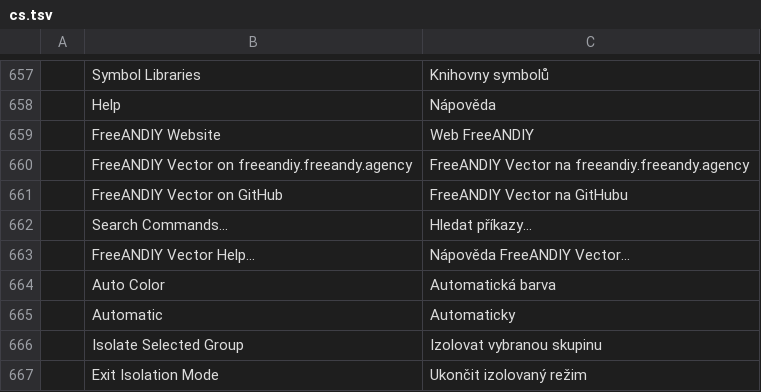
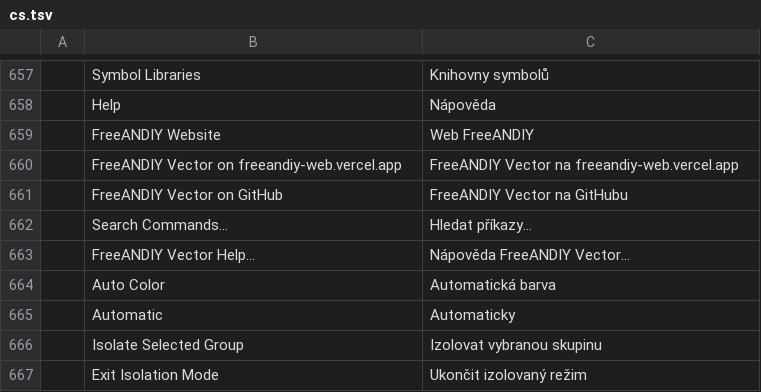
Before and after one commit to FreeAndy21/freeandiy-vector, a TSV file: crates/ui-egui/src/i18n/cs.tsv, drawn as a sheet; only a part is shown, gaps mark what is left out.

Commit message:
brand: regenerate from upstream a0671777
Tree = upstream VectorCraft a0671777 + freeandiy/ (rebrand apply).
Generated by freeandiy/scripts/regenerate.sh.

```diff
--- a/crates/ui-egui/src/i18n/cs.tsv
+++ b/crates/ui-egui/src/i18n/cs.tsv
@@ -659,3 +659,3 @@
 	FreeANDIY Website	Web FreeANDIY
-	FreeANDIY Vector on freeandiy.freeandy.agency	FreeANDIY Vector na freeandiy.freeandy.agency
+	FreeANDIY Vector on freeandiy-web.vercel.app	FreeANDIY Vector na freeandiy-web.vercel.app
 	FreeANDIY Vector on GitHub	FreeANDIY Vector na GitHubu
```
Also changed, not shown: crates/ui-egui/src/i18n/de.tsv, crates/ui-egui/src/i18n/es.tsv, 21 other files.
